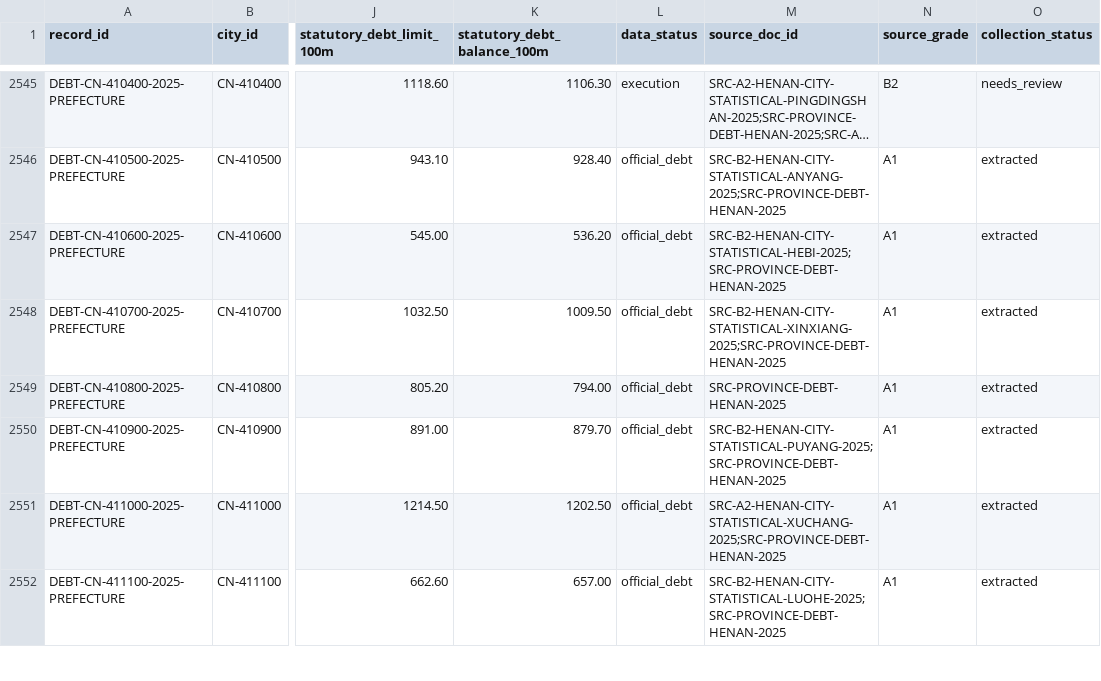
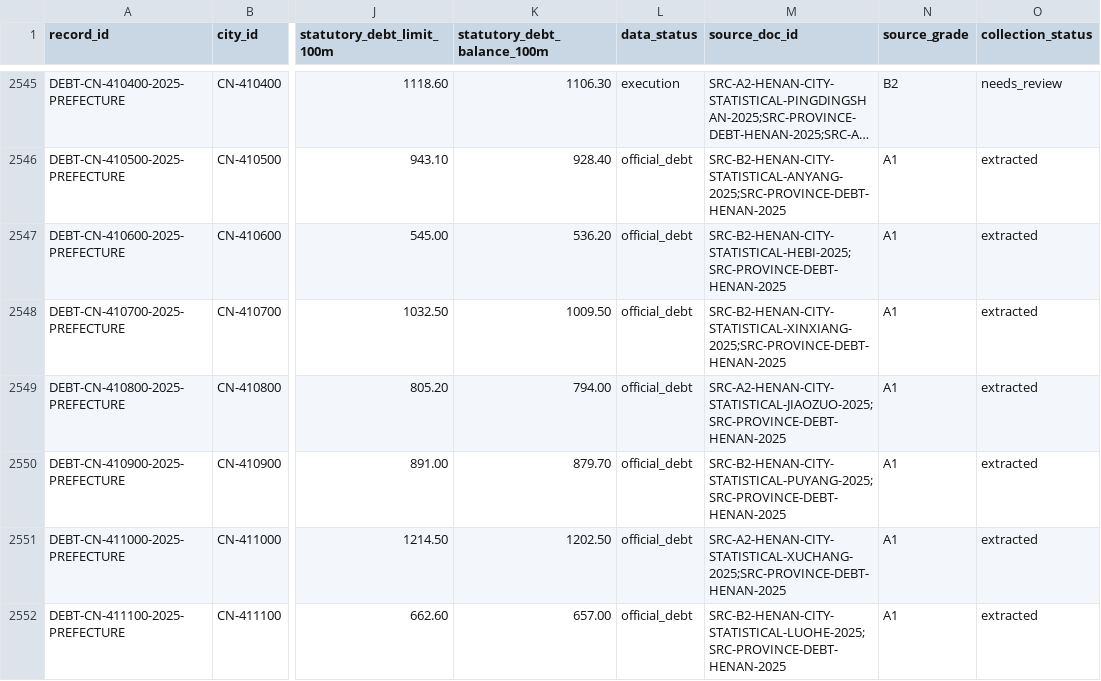
Before and after one commit to chenfei2008c/china-local-debt-atlas, a CSV file: outputs/national_prefecture_panel_2018_2026/city_gov_debt.csv, drawn as a sheet; only a part is shown, gaps mark what is left out; long unchanged cells end in …; the diff names each change by its address in the sheet, - before the commit and + after, or states it on an @@ line.

```diff
--- a/outputs/national_prefecture_panel_2018_2026/city_gov_debt.csv
+++ b/outputs/national_prefecture_panel_2018_2026/city_gov_debt.csv
-M2549 (source_doc_id): SRC-PROVINCE-DEBT-HENAN-2025
+M2549 (source_doc_id): SRC-A2-HENAN-CITY-STATISTICAL-JIAOZUO-2025;SRC-PROVINCE-DEBT-HENAN-2025
```
Also changed, not shown: outputs/national_prefecture_panel_2018_2026/missing_data_summary.csv, 11 other files.
